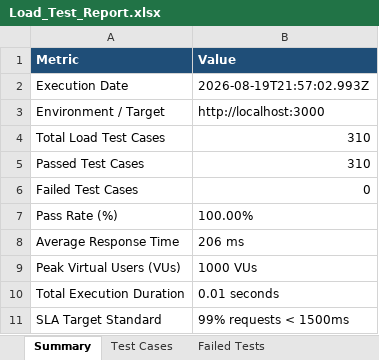
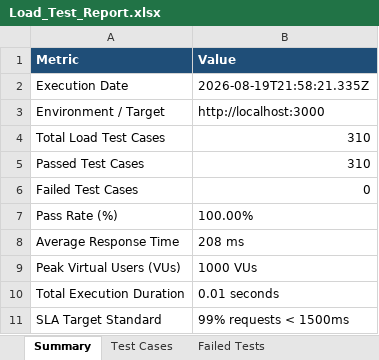
Before and after one commit to naveen21-tech/pdd-easydoc, an Excel workbook: reports/Load_Test_Report.xlsx, sheet Summary, drawn as a sheet; values as stored, in another font and other column widths than the file's, no borders; the diff names each change by its address in the sheet, - before the commit and + after, or states it on an @@ line.

```diff
--- a/reports/Load_Test_Report.xlsx (sheet Summary)
+++ b/reports/Load_Test_Report.xlsx (sheet Summary)
-B2 (Value): 2026-08-19T21:57:02.993Z
+B2 (Value): 2026-08-19T21:58:21.335Z
-B8 (Value): 206 ms
+B8 (Value): 208 ms
```
Also changed, not shown: sheet Execution Logs, sheet Test Cases, 1 other file.
